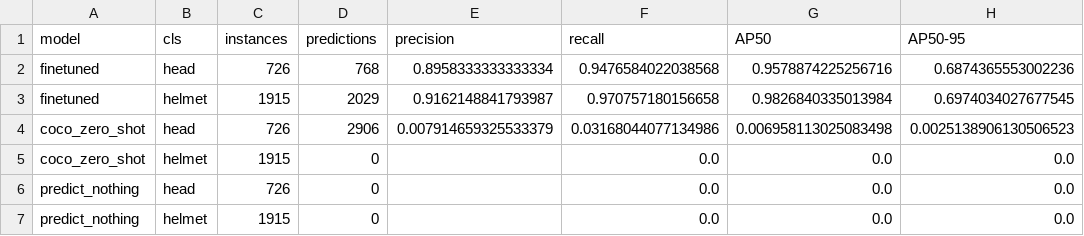
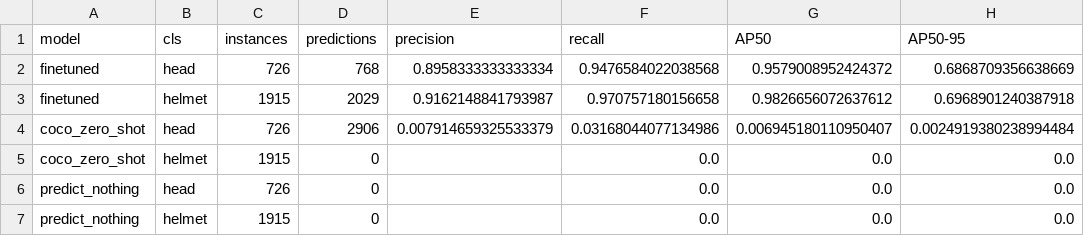
Before and after one commit to pilarguerreromorales/daiist-assignment-2, a CSV file: outputs/per_class_metrics.csv, drawn as a sheet.

```diff
--- a/outputs/per_class_metrics.csv
+++ b/outputs/per_class_metrics.csv
@@ -1,5 +1,5 @@
 model,cls,instances,predictions,precision,recall,AP50,AP50-95
-finetuned,head,726,768,0.8958333333333334,0.9476584022038568,0.9578874225256716,0.6874365553002236
-finetuned,helmet,1915,2029,0.9162148841793987,0.970757180156658,0.9826840335013984,0.6974034027677545
-coco_zero_shot,head,726,2906,0.007914659325533379,0.03168044077134986,0.006958113025083498,0.0025138906130506523
+finetuned,head,726,768,0.8958333333333334,0.9476584022038568,0.9579008952424372,0.6868709356638669
+finetuned,helmet,1915,2029,0.9162148841793987,0.970757180156658,0.9826656072637612,0.6968901240387918
+coco_zero_shot,head,726,2906,0.007914659325533379,0.03168044077134986,0.006945180110950407,0.0024919380238994484
 coco_zero_shot,helmet,1915,0,,0.0,0.0,0.0
```
Also changed, not shown: outputs/cost_sweep.csv, outputs/test_image_scores.csv, 17 other files.
